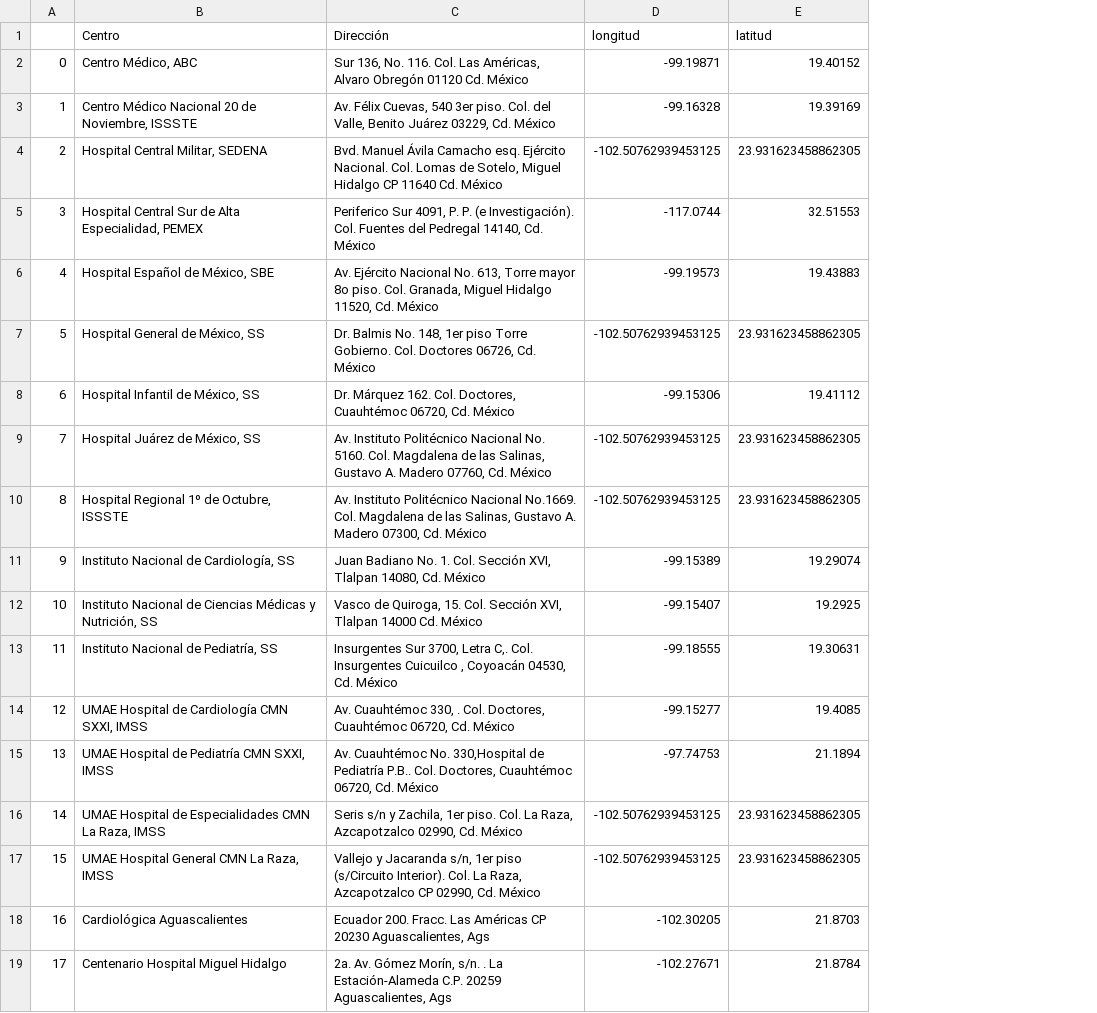
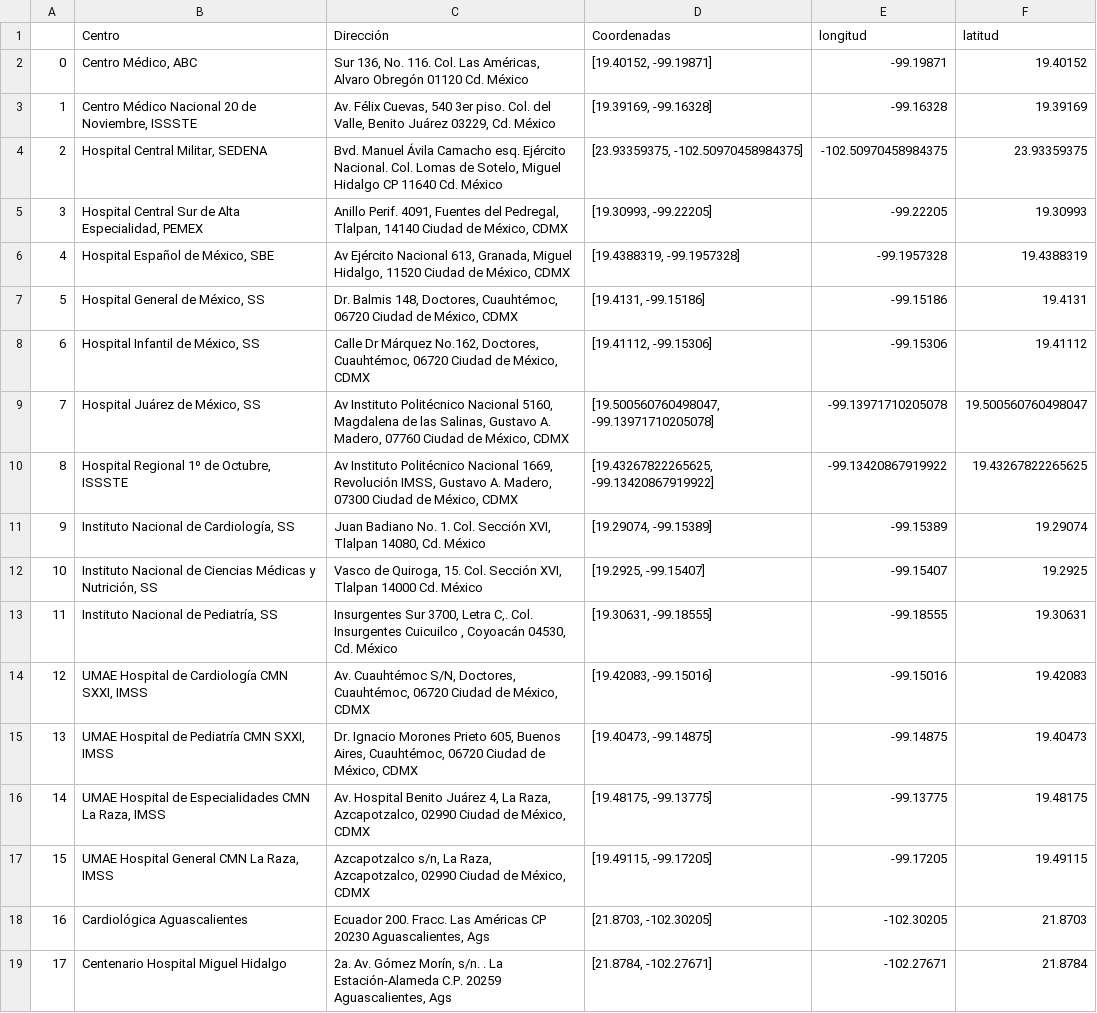
Before and after one commit to angyf/proyecto, a CSV file: Direcc-coord.csv, drawn as a sheet; only a part is shown; addresses are those after the commit; the diff covers the shown part only; the diff names each change by its address in the sheet, - before the commit and + after, or states it on an @@ line.

Commit message:
Update Direcc-coord.csv

```diff
--- a/Direcc-coord.csv
+++ b/Direcc-coord.csv
+column D (Coordenadas), rows 2-19: [19.40152, -99.19871] | [19.39169, -99.16328] | [23.93359375, -102.50970458984375] | [19.30993, -99.22205] | [19.4388319, -99.1957328] | [19.4131, -99.15186] | [19.41112, -99.15306] | [19.500560760498047, -99.13971710205078] | [19.43267822265625, -99.13420867919922] | [19.29074, -99.15389] | [19.2925, -99.15407] | [19.30631, -99.18555] | [19.42083, -99.15016] | [19.40473, -99.14875] | [19.48175, -99.13775] | [19.49115, -99.17205] | [21.8703, -102.30205] | [21.8784, -102.27671]
-E4 (longitud): -102.50762939453125
+E4 (longitud): -102.50970458984375
-F4 (latitud): 23.931623458862305
+F4 (latitud): 23.93359375
-C5 (Dirección): Periferico Sur 4091, P. P. (e Investigación). Col. Fuentes del Pedregal 14140, Cd. México
+C5 (Dirección): Anillo Perif. 4091, Fuentes del Pedregal, Tlalpan, 14140 Ciudad de México, CDMX
-E5 (longitud): -117.0744
+E5 (longitud): -99.22205
-F5 (latitud): 32.51553
+F5 (latitud): 19.30993
-C6 (Dirección): Av. Ejército Nacional No. 613, Torre mayor 8o piso. Col. Granada, Miguel Hidalgo 11520, Cd. México
+C6 (Dirección): Av Ejército Nacional 613, Granada, Miguel Hidalgo, 11520 Ciudad de México, CDMX
-E6 (longitud): -99.19573
+E6 (longitud): -99.1957328
-F6 (latitud): 19.43883
+F6 (latitud): 19.4388319
-C7 (Dirección): Dr. Balmis No. 148, 1er piso Torre Gobierno. Col. Doctores 06726, Cd. México
+C7 (Dirección): Dr. Balmis 148, Doctores, Cuauhtémoc, 06720 Ciudad de México, CDMX
-E7 (longitud): -102.50762939453125
+E7 (longitud): -99.15186
-F7 (latitud): 23.931623458862305
+F7 (latitud): 19.4131
-C8 (Dirección): Dr. Márquez 162. Col. Doctores, Cuauhtémoc 06720, Cd. México
+C8 (Dirección): Calle Dr Márquez No.162, Doctores, Cuauhtémoc, 06720 Ciudad de México, CDMX
-C9 (Dirección): Av. Instituto Politécnico Nacional No. 5160. Col. Magdalena de las Salinas, Gustavo A. Madero 07760, Cd. México
+C9 (Dirección): Av Instituto Politécnico Nacional 5160, Magdalena de las Salinas, Gustavo A. Madero, 07760 Ciudad de México, CDMX
-E9 (longitud): -102.50762939453125
+E9 (longitud): -99.13971710205078
-F9 (latitud): 23.931623458862305
+F9 (latitud): 19.500560760498047
-C10 (Dirección): Av. Instituto Politécnico Nacional No.1669. Col. Magdalena de las Salinas, Gustavo A. Madero 07300, Cd. México
+C10 (Dirección): Av Instituto Politécnico Nacional 1669, Revolución IMSS, Gustavo A. Madero, 07300 Ciudad de México, CDMX
-E10 (longitud): -102.50762939453125
+E10 (longitud): -99.13420867919922
-F10 (latitud): 23.931623458862305
+F10 (latitud): 19.43267822265625
-C14 (Dirección): Av. Cuauhtémoc 330, . Col. Doctores, Cuauhtémoc 06720, Cd. México
+C14 (Dirección): Av. Cuauhtémoc S/N, Doctores, Cuauhtémoc, 06720 Ciudad de México, CDMX
-E14 (longitud): -99.15277
+E14 (longitud): -99.15016
-F14 (latitud): 19.4085
+F14 (latitud): 19.42083
-C15 (Dirección): Av. Cuauhtémoc No. 330,Hospital de Pediatría P.B.. Col. Doctores, Cuauhtémoc 06720, Cd. México
+C15 (Dirección): Dr. Ignacio Morones Prieto 605, Buenos Aires, Cuauhtémoc, 06720 Ciudad de México, CDMX
-E15 (longitud): -97.74753
+E15 (longitud): -99.14875
-F15 (latitud): 21.1894
+F15 (latitud): 19.40473
-C16 (Dirección): Seris s/n y Zachila, 1er piso. Col. La Raza, Azcapotzalco 02990, Cd. México
+C16 (Dirección): Av. Hospital Benito Juárez 4, La Raza, Azcapotzalco, 02990 Ciudad de México, CDMX
-E16 (longitud): -102.50762939453125
+E16 (longitud): -99.13775
-F16 (latitud): 23.931623458862305
+F16 (latitud): 19.48175
-C17 (Dirección): Vallejo y Jacaranda s/n, 1er piso (s/Circuito Interior). Col. La Raza, Azcapotzalco CP 02990, Cd. México
+C17 (Dirección): Azcapotzalco s/n, La Raza, Azcapotzalco, 02990 Ciudad de México, CDMX
-E17 (longitud): -102.50762939453125
+E17 (longitud): -99.17205
-F17 (latitud): 23.931623458862305
+F17 (latitud): 19.49115
```
Also changed, not shown: 8 edited cells elsewhere in this file.
